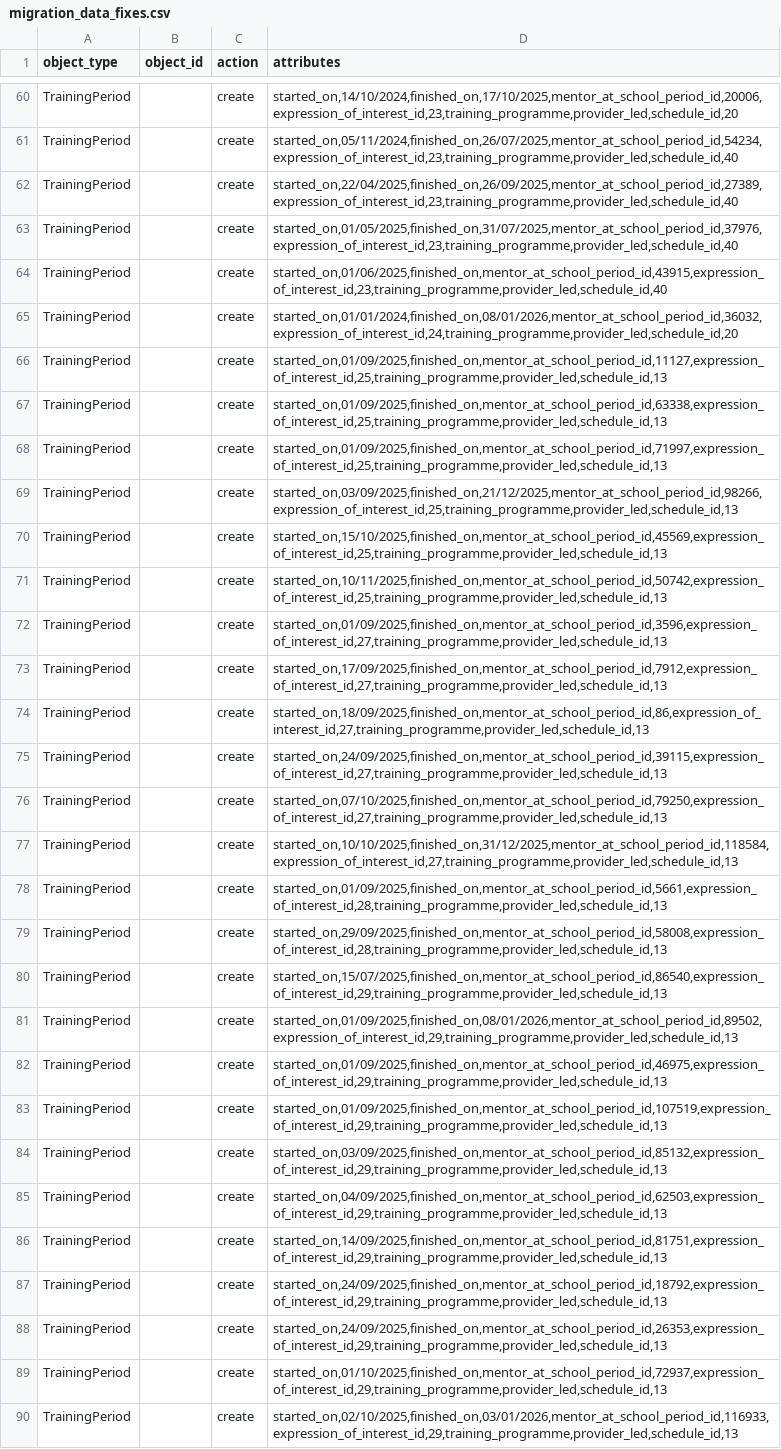
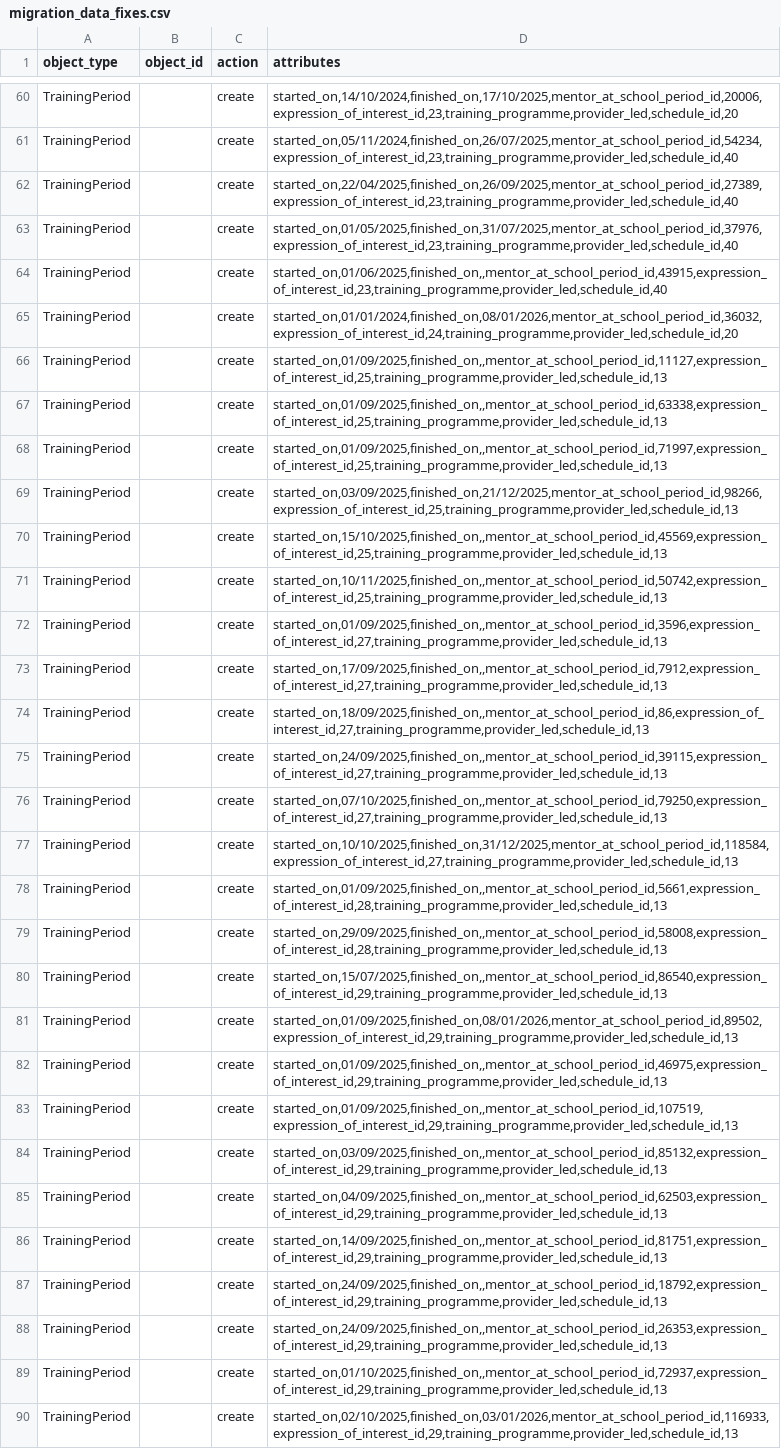
Before and after one commit to DFE-Digital/register-early-career-teachers-public, a CSV file: db/scripts/migration_data_fixes.csv, drawn as a sheet; only a part is shown, gaps mark what is left out; the diff covers the shown part only; the diff names each change by its address in the sheet, - before the commit and + after, or states it on an @@ line.

Commit message:
including commas for null finished

```diff
--- a/db/scripts/migration_data_fixes.csv
+++ b/db/scripts/migration_data_fixes.csv
-D64 (attributes): started_on,01/06/2025,finished_on,mentor_at_school_period_id,43915,expression_of_interest_id,23,training_programme,provider_led,schedule_id,40
+D64 (attributes): started_on,01/06/2025,finished_on,,mentor_at_school_period_id,43915,expression_of_interest_id,23,training_programme,provider_led,schedule_id,40
-D66 (attributes): started_on,01/09/2025,finished_on,mentor_at_school_period_id,11127,expression_of_interest_id,25,training_programme,provider_led,schedule_id,13
+D66 (attributes): started_on,01/09/2025,finished_on,,mentor_at_school_period_id,11127,expression_of_interest_id,25,training_programme,provider_led,schedule_id,13
-D67 (attributes): started_on,01/09/2025,finished_on,mentor_at_school_period_id,63338,expression_of_interest_id,25,training_programme,provider_led,schedule_id,13
+D67 (attributes): started_on,01/09/2025,finished_on,,mentor_at_school_period_id,63338,expression_of_interest_id,25,training_programme,provider_led,schedule_id,13
-D68 (attributes): started_on,01/09/2025,finished_on,mentor_at_school_period_id,71997,expression_of_interest_id,25,training_programme,provider_led,schedule_id,13
+D68 (attributes): started_on,01/09/2025,finished_on,,mentor_at_school_period_id,71997,expression_of_interest_id,25,training_programme,provider_led,schedule_id,13
-D70 (attributes): started_on,15/10/2025,finished_on,mentor_at_school_period_id,45569,expression_of_interest_id,25,training_programme,provider_led,schedule_id,13
+D70 (attributes): started_on,15/10/2025,finished_on,,mentor_at_school_period_id,45569,expression_of_interest_id,25,training_programme,provider_led,schedule_id,13
-D71 (attributes): started_on,10/11/2025,finished_on,mentor_at_school_period_id,50742,expression_of_interest_id,25,training_programme,provider_led,schedule_id,13
+D71 (attributes): started_on,10/11/2025,finished_on,,mentor_at_school_period_id,50742,expression_of_interest_id,25,training_programme,provider_led,schedule_id,13
-D72 (attributes): started_on,01/09/2025,finished_on,mentor_at_school_period_id,3596,expression_of_interest_id,27,training_programme,provider_led,schedule_id,13
+D72 (attributes): started_on,01/09/2025,finished_on,,mentor_at_school_period_id,3596,expression_of_interest_id,27,training_programme,provider_led,schedule_id,13
-D73 (attributes): started_on,17/09/2025,finished_on,mentor_at_school_period_id,7912,expression_of_interest_id,27,training_programme,provider_led,schedule_id,13
+D73 (attributes): started_on,17/09/2025,finished_on,,mentor_at_school_period_id,7912,expression_of_interest_id,27,training_programme,provider_led,schedule_id,13
-D74 (attributes): started_on,18/09/2025,finished_on,mentor_at_school_period_id,86,expression_of_interest_id,27,training_programme,provider_led,schedule_id,13
+D74 (attributes): started_on,18/09/2025,finished_on,,mentor_at_school_period_id,86,expression_of_interest_id,27,training_programme,provider_led,schedule_id,13
-D75 (attributes): started_on,24/09/2025,finished_on,mentor_at_school_period_id,39115,expression_of_interest_id,27,training_programme,provider_led,schedule_id,13
+D75 (attributes): started_on,24/09/2025,finished_on,,mentor_at_school_period_id,39115,expression_of_interest_id,27,training_programme,provider_led,schedule_id,13
-D76 (attributes): started_on,07/10/2025,finished_on,mentor_at_school_period_id,79250,expression_of_interest_id,27,training_programme,provider_led,schedule_id,13
+D76 (attributes): started_on,07/10/2025,finished_on,,mentor_at_school_period_id,79250,expression_of_interest_id,27,training_programme,provider_led,schedule_id,13
-D78 (attributes): started_on,01/09/2025,finished_on,mentor_at_school_period_id,5661,expression_of_interest_id,28,training_programme,provider_led,schedule_id,13
+D78 (attributes): started_on,01/09/2025,finished_on,,mentor_at_school_period_id,5661,expression_of_interest_id,28,training_programme,provider_led,schedule_id,13
-D79 (attributes): started_on,29/09/2025,finished_on,mentor_at_school_period_id,58008,expression_of_interest_id,28,training_programme,provider_led,schedule_id,13
+D79 (attributes): started_on,29/09/2025,finished_on,,mentor_at_school_period_id,58008,expression_of_interest_id,28,training_programme,provider_led,schedule_id,13
-D80 (attributes): started_on,15/07/2025,finished_on,mentor_at_school_period_id,86540,expression_of_interest_id,29,training_programme,provider_led,schedule_id,13
+D80 (attributes): started_on,15/07/2025,finished_on,,mentor_at_school_period_id,86540,expression_of_interest_id,29,training_programme,provider_led,schedule_id,13
-D82 (attributes): started_on,01/09/2025,finished_on,mentor_at_school_period_id,46975,expression_of_interest_id,29,training_programme,provider_led,schedule_id,13
+D82 (attributes): started_on,01/09/2025,finished_on,,mentor_at_school_period_id,46975,expression_of_interest_id,29,training_programme,provider_led,schedule_id,13
-D83 (attributes): started_on,01/09/2025,finished_on,mentor_at_school_period_id,107519,expression_of_interest_id,29,training_programme,provider_led,schedule_id,13
+D83 (attributes): started_on,01/09/2025,finished_on,,mentor_at_school_period_id,107519,expression_of_interest_id,29,training_programme,provider_led,schedule_id,13
-D84 (attributes): started_on,03/09/2025,finished_on,mentor_at_school_period_id,85132,expression_of_interest_id,29,training_programme,provider_led,schedule_id,13
+D84 (attributes): started_on,03/09/2025,finished_on,,mentor_at_school_period_id,85132,expression_of_interest_id,29,training_programme,provider_led,schedule_id,13
-D85 (attributes): started_on,04/09/2025,finished_on,mentor_at_school_period_id,62503,expression_of_interest_id,29,training_programme,provider_led,schedule_id,13
+D85 (attributes): started_on,04/09/2025,finished_on,,mentor_at_school_period_id,62503,expression_of_interest_id,29,training_programme,provider_led,schedule_id,13
-D86 (attributes): started_on,14/09/2025,finished_on,mentor_at_school_period_id,81751,expression_of_interest_id,29,training_programme,provider_led,schedule_id,13
+D86 (attributes): started_on,14/09/2025,finished_on,,mentor_at_school_period_id,81751,expression_of_interest_id,29,training_programme,provider_led,schedule_id,13
-D87 (attributes): started_on,24/09/2025,finished_on,mentor_at_school_period_id,18792,expression_of_interest_id,29,training_programme,provider_led,schedule_id,13
+D87 (attributes): started_on,24/09/2025,finished_on,,mentor_at_school_period_id,18792,expression_of_interest_id,29,training_programme,provider_led,schedule_id,13
-D88 (attributes): started_on,24/09/2025,finished_on,mentor_at_school_period_id,26353,expression_of_interest_id,29,training_programme,provider_led,schedule_id,13
+D88 (attributes): started_on,24/09/2025,finished_on,,mentor_at_school_period_id,26353,expression_of_interest_id,29,training_programme,provider_led,schedule_id,13
-D89 (attributes): started_on,01/10/2025,finished_on,mentor_at_school_period_id,72937,expression_of_interest_id,29,training_programme,provider_led,schedule_id,13
+D89 (attributes): started_on,01/10/2025,finished_on,,mentor_at_school_period_id,72937,expression_of_interest_id,29,training_programme,provider_led,schedule_id,13
```
Also changed, not shown: 32 edited cells elsewhere in this file.
